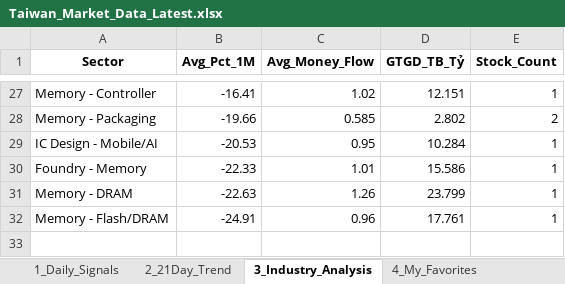
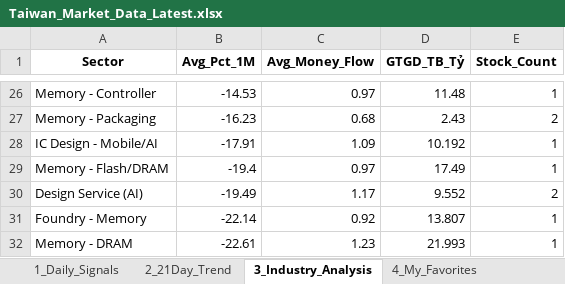
Before and after one commit to chipmoon/dashboard-tw, an Excel workbook: Taiwan_Market_Data_Latest.xlsx, sheet 3_Industry_Analysis, drawn as a sheet; only a part is shown, gaps mark what is left out; values as stored, in another font and other column widths than the file's, no borders; removed rows and columns are numbered as before the commit, all else as after; the diff covers the shown part only; the diff names each change by its address in the sheet, - before the commit and + after, or states it on an @@ line.

```diff
--- a/Taiwan_Market_Data_Latest.xlsx (sheet 3_Industry_Analysis)
+++ b/Taiwan_Market_Data_Latest.xlsx (sheet 3_Industry_Analysis)
-B26 (Avg_Pct_1M): -16.41
+B26 (Avg_Pct_1M): -14.53
-C26 (Avg_Money_Flow): 1.02
+C26 (Avg_Money_Flow): 0.97
-D26 (GTGD_TB_Tỷ): 12.151
+D26 (GTGD_TB_Tỷ): 11.48
-B27 (Avg_Pct_1M): -19.66
+B27 (Avg_Pct_1M): -16.23
-C27 (Avg_Money_Flow): 0.585
+C27 (Avg_Money_Flow): 0.68
-D27 (GTGD_TB_Tỷ): 2.802
+D27 (GTGD_TB_Tỷ): 2.43
-B28 (Avg_Pct_1M): -20.53
+B28 (Avg_Pct_1M): -17.91
-C28 (Avg_Money_Flow): 0.95
+C28 (Avg_Money_Flow): 1.09
-D28 (GTGD_TB_Tỷ): 10.284
+D28 (GTGD_TB_Tỷ): 10.192
+row 29: Memory - Flash/DRAM | -19.4 | 0.97 | 17.49 | 1
+row 30: Design Service (AI) | -19.49 | 1.17 | 9.552 | 2
-B31 (Avg_Pct_1M): -22.33
+B31 (Avg_Pct_1M): -22.14
-C31 (Avg_Money_Flow): 1.01
+C31 (Avg_Money_Flow): 0.92
-D31 (GTGD_TB_Tỷ): 15.586
+D31 (GTGD_TB_Tỷ): 13.807
-B32 (Avg_Pct_1M): -22.63
+B32 (Avg_Pct_1M): -22.61
-C32 (Avg_Money_Flow): 1.26
+C32 (Avg_Money_Flow): 1.23
-D32 (GTGD_TB_Tỷ): 23.799
+D32 (GTGD_TB_Tỷ): 21.993
-row 32: Memory - Flash/DRAM | -24.91 | 0.96 | 17.761 | 1
```
Also changed, not shown: 10 added rows, 11 removed rows and 41 edited cells elsewhere in this sheet, sheet 1_Daily_Signals, sheet 2_21Day_Trend, sheet 4_My_Favorites.
